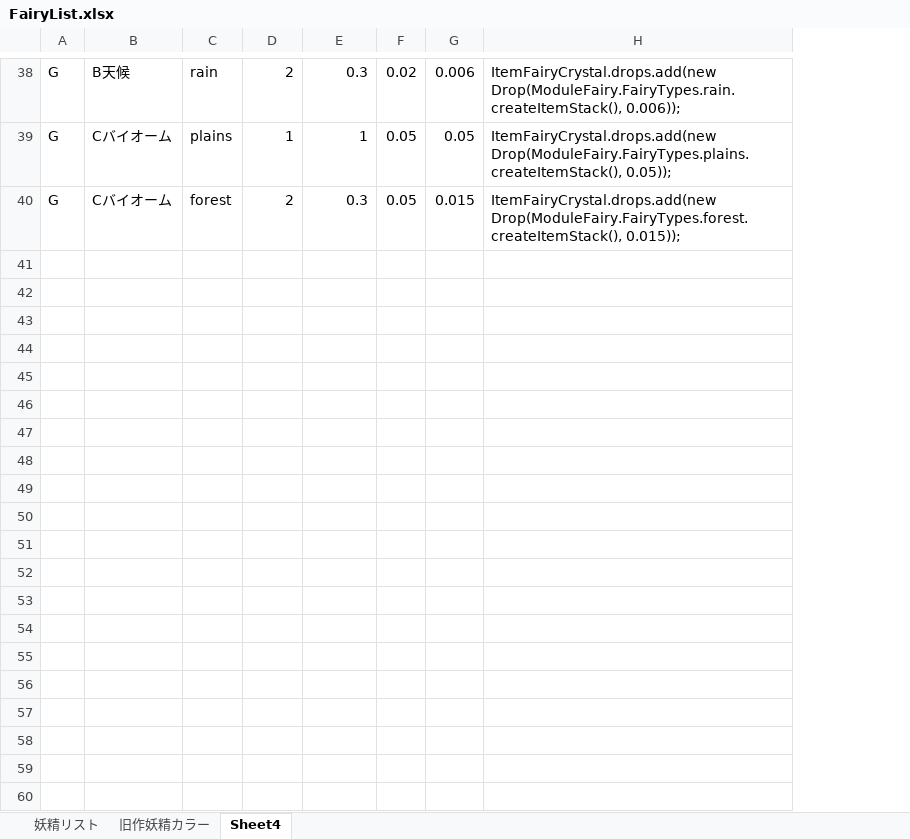
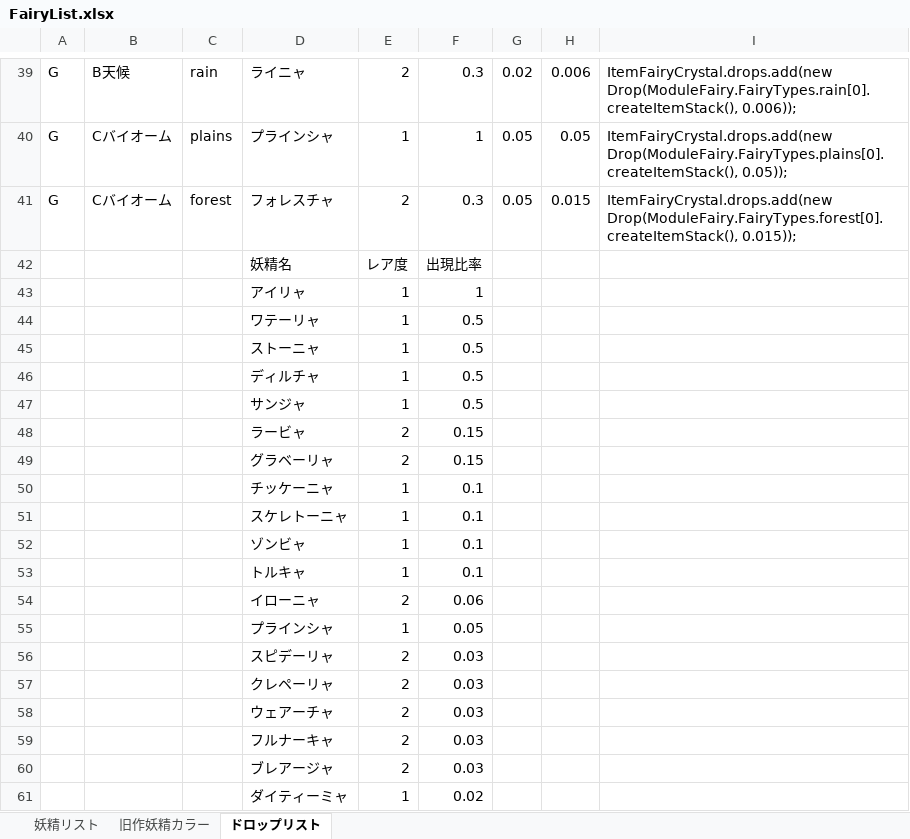
Before and after one commit to MirageFairy/MirageFairy2019, an Excel workbook: FairyList.xlsx, sheet ドロップリスト, drawn as a sheet; only a part is shown, gaps mark what is left out; values as stored, in another font and other column widths than the file's, no borders; table styles not drawn; removed rows and columns are numbered as before the commit, all else as after; the diff covers the shown part only; the diff names each change by its address in the sheet, - before the commit and + after, or states it on an @@ line.

Commit message:
Update FairyList.xlsx

```diff
--- a/FairyList.xlsx (sheet ドロップリスト)
+++ b/FairyList.xlsx (sheet ドロップリスト)
-sheet tab: Sheet4
+sheet tab: ドロップリスト
+column D, rows 39-41: ライニャ | プラインシャ | フォレスチャ
-column H, rows 38-40: ItemFairyCrystal.drops.add(new Drop(ModuleFairy.FairyTypes.rain.createItemStack(), 0.006)); | ItemFairyCrystal.drops.add(new Drop(ModuleFairy.FairyTypes.plains.createItemStack(), 0.05)); | ItemFairyCrystal.drops.add(new Drop(ModuleFairy.FairyTypes.forest.createItemStack(), 0.015));
+column I, rows 39-41: ItemFairyCrystal.drops.add(new Drop(ModuleFairy.FairyTypes.rain[0].createItemStack(), 0.006)); | ItemFairyCrystal.drops.add(new Drop(ModuleFairy.FairyTypes.plains[0].createItemStack(), 0.05)); | ItemFairyCrystal.drops.add(new Drop(ModuleFairy.FairyTypes.forest[0].createItemStack(), 0.015));
+row 42:  |  |  | 妖精名 | レア度 | 出現比率
+row 43:  |  |  | アイリャ | 1 | 1
+row 44:  |  |  | ワテーリャ | 1 | 0.5
+row 45:  |  |  | ストーニャ | 1 | 0.5
+row 46:  |  |  | ディルチャ | 1 | 0.5
+row 47:  |  |  | サンジャ | 1 | 0.5
+row 48:  |  |  | ラービャ | 2 | 0.15
+row 49:  |  |  | グラベーリャ | 2 | 0.15
+row 50:  |  |  | チッケーニャ | 1 | 0.1
+row 51:  |  |  | スケレトーニャ | 1 | 0.1
+row 52:  |  |  | ゾンビャ | 1 | 0.1
+row 53:  |  |  | トルキャ | 1 | 0.1
+row 54:  |  |  | イローニャ | 2 | 0.06
+row 55:  |  |  | プラインシャ | 1 | 0.05
+row 56:  |  |  | スピデーリャ | 2 | 0.03
+row 57:  |  |  | クレペーリャ | 2 | 0.03
+row 58:  |  |  | ウェアーチャ | 2 | 0.03
+row 59:  |  |  | フルナーキャ | 2 | 0.03
+row 60:  |  |  | ブレアージャ | 2 | 0.03
+row 61:  |  |  | ダイティーミャ | 1 | 0.02
```
Also changed, not shown: 22 added rows elsewhere in this sheet, sheet 妖精リスト, formulas that keep their value.
